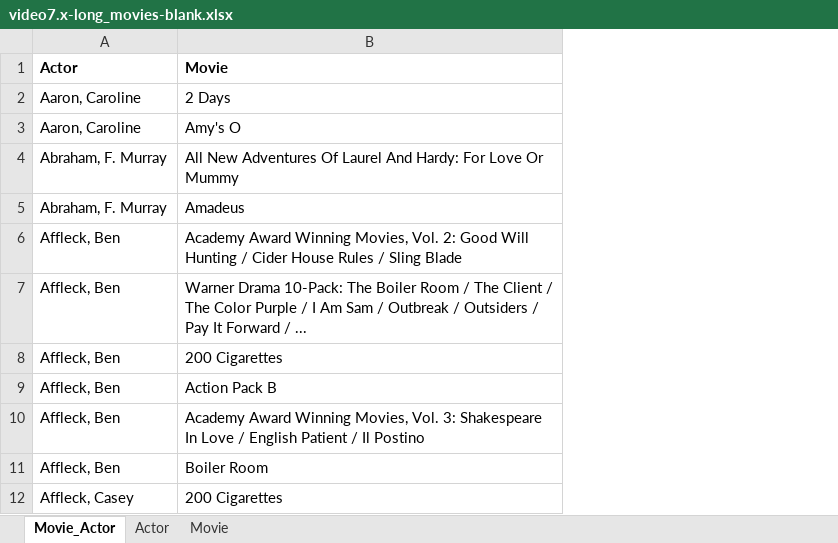
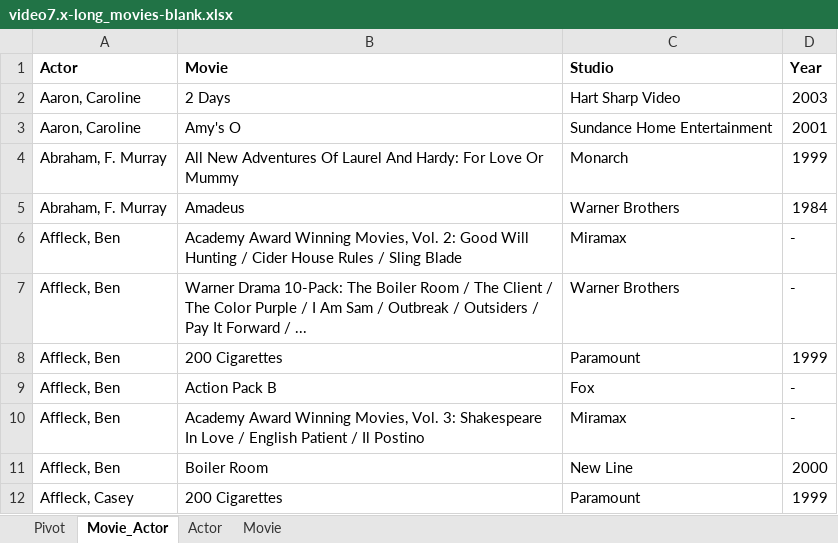
Before and after one commit to mqe/data-analysis-take-it-to-the-max, an Excel workbook: week-7-alternatives-python/video7.x-long_movies-blank.xlsx, sheet Movie_Actor, drawn as a sheet; only a part is shown; values as stored, in another font and other column widths than the file's, no borders; the diff names each change by its address in the sheet, - before the commit and + after, or states it on an @@ line.

Commit message:
movie example

```diff
--- a/week-7-alternatives-python/video7.x-long_movies-blank.xlsx (sheet Movie_Actor)
+++ b/week-7-alternatives-python/video7.x-long_movies-blank.xlsx (sheet Movie_Actor)
+sheet tab: Pivot
+column C (Studio), rows 2-12: Hart Sharp Video | Sundance Home Entertainment | Monarch | Warner Brothers | Miramax | Warner Brothers | Paramount | Fox | Miramax | New Line | Paramount
+column D (Year), rows 2-12: 2003 | 2001 | 1999 | 1984 | - | - | 1999 | - | - | 2000 | 1999
```
